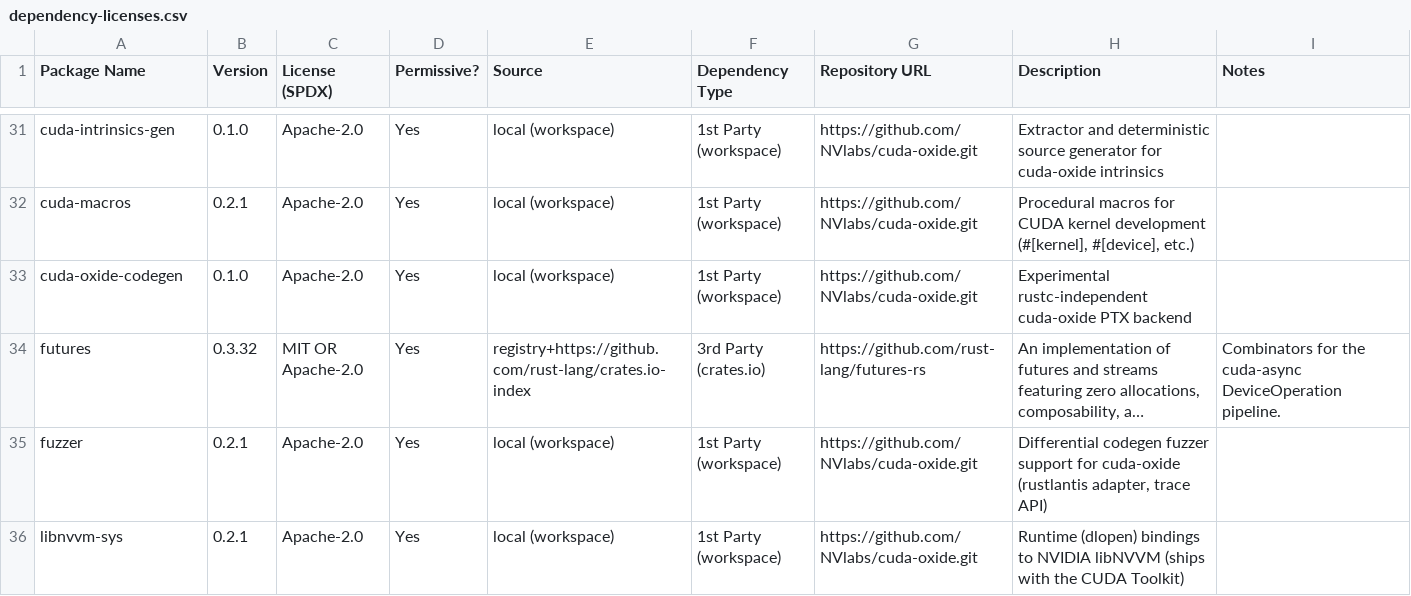
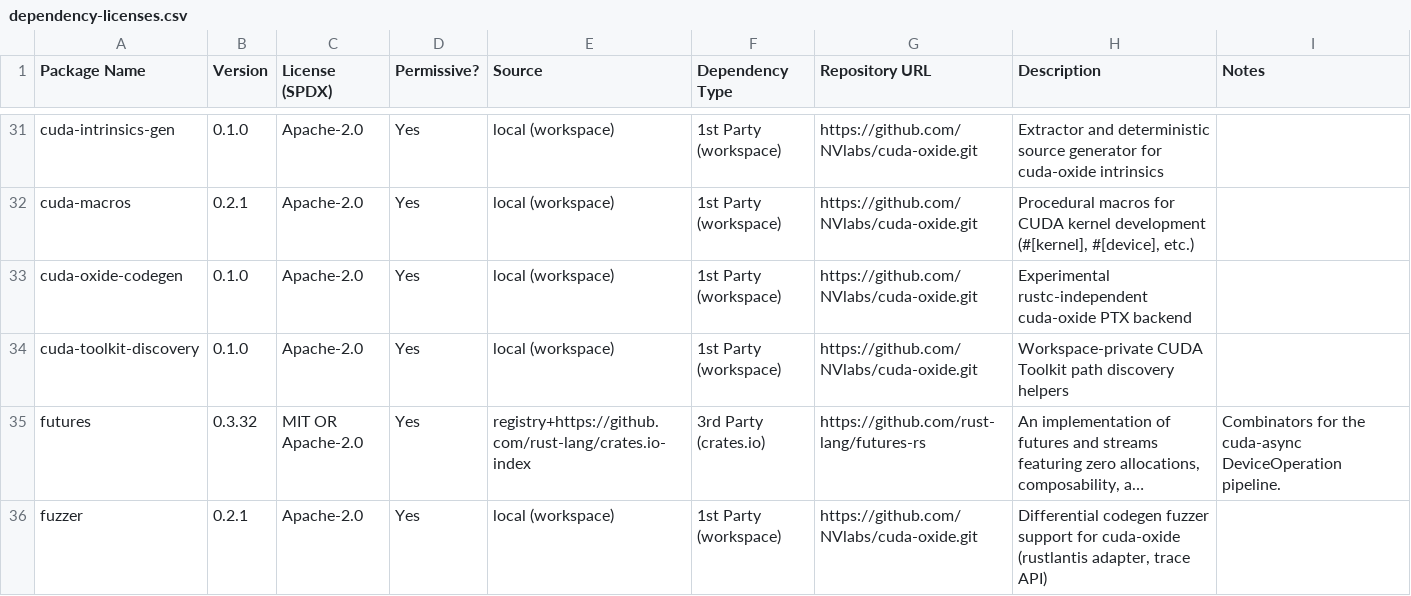
Before and after one commit to ansidium/cuda-oxide-windows, a CSV file: dependency-licenses.csv, drawn as a sheet; only a part is shown, gaps mark what is left out; the shorter side is filled out with more unchanged rows; long unchanged cells end in …; the diff names each change by its address in the sheet, - before the commit and + after, or states it on an @@ line.

```diff
--- a/dependency-licenses.csv
+++ b/dependency-licenses.csv
+row 34: cuda-toolkit-discovery | 0.1.0 | Apache-2.0 | Yes | local (workspace) | 1st Party (workspace) | https://github.com/NVlabs/cuda-oxide.git | Workspace-private CUDA Toolkit path discovery helpers
```
Also changed, not shown: 1 other file.
